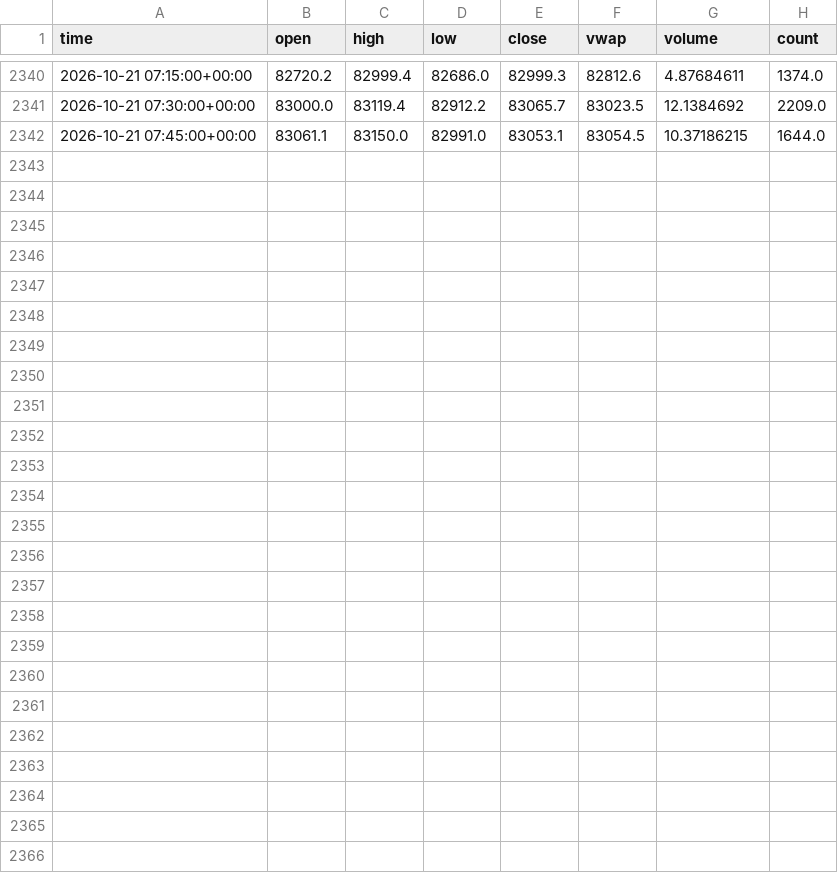
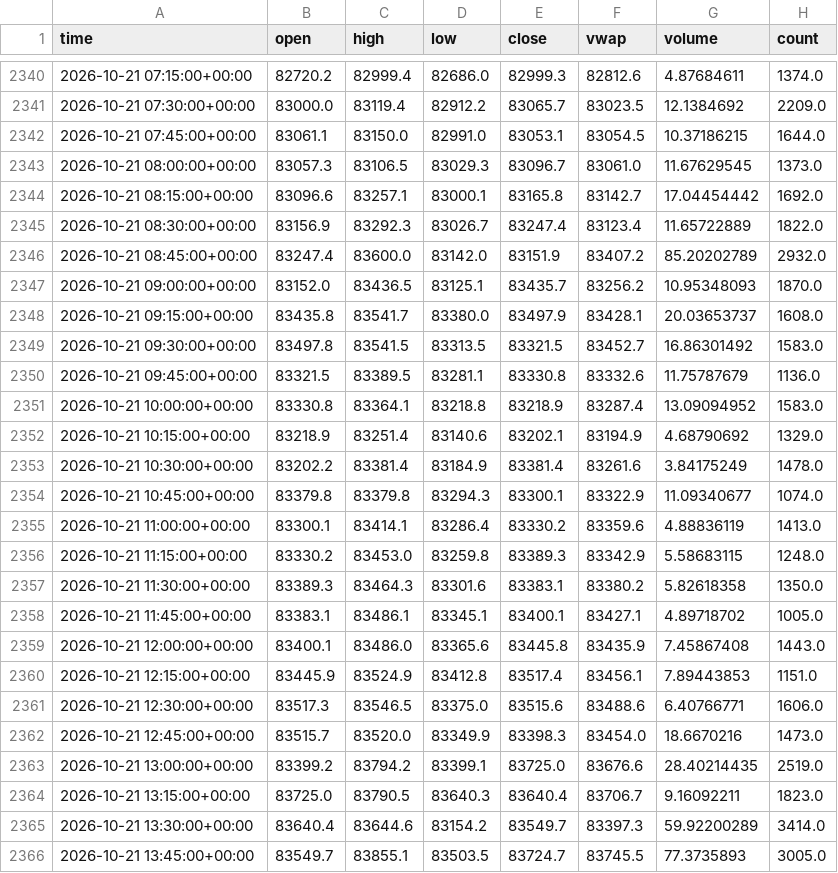
Before and after one commit to irmaliadk/skripsi-data-kraken, a CSV file: data/btc_15m.csv, drawn as a sheet; only a part is shown, gaps mark what is left out; the diff names each change by its address in the sheet, - before the commit and + after, or states it on an @@ line.

```diff
--- a/data/btc_15m.csv
+++ b/data/btc_15m.csv
+row 2343: 2026-10-21 08:00:00+00:00 | 83057.3 | 83106.5 | 83029.3 | 83096.7 | 83061.0 | 11.67629545 | 1373.0
+row 2344: 2026-10-21 08:15:00+00:00 | 83096.6 | 83257.1 | 83000.1 | 83165.8 | 83142.7 | 17.04454442 | 1692.0
+row 2345: 2026-10-21 08:30:00+00:00 | 83156.9 | 83292.3 | 83026.7 | 83247.4 | 83123.4 | 11.65722889 | 1822.0
+row 2346: 2026-10-21 08:45:00+00:00 | 83247.4 | 83600.0 | 83142.0 | 83151.9 | 83407.2 | 85.20202789 | 2932.0
+row 2347: 2026-10-21 09:00:00+00:00 | 83152.0 | 83436.5 | 83125.1 | 83435.7 | 83256.2 | 10.95348093 | 1870.0
+row 2348: 2026-10-21 09:15:00+00:00 | 83435.8 | 83541.7 | 83380.0 | 83497.9 | 83428.1 | 20.03653737 | 1608.0
+row 2349: 2026-10-21 09:30:00+00:00 | 83497.8 | 83541.5 | 83313.5 | 83321.5 | 83452.7 | 16.86301492 | 1583.0
+row 2350: 2026-10-21 09:45:00+00:00 | 83321.5 | 83389.5 | 83281.1 | 83330.8 | 83332.6 | 11.75787679 | 1136.0
+row 2351: 2026-10-21 10:00:00+00:00 | 83330.8 | 83364.1 | 83218.8 | 83218.9 | 83287.4 | 13.09094952 | 1583.0
+row 2352: 2026-10-21 10:15:00+00:00 | 83218.9 | 83251.4 | 83140.6 | 83202.1 | 83194.9 | 4.68790692 | 1329.0
+row 2353: 2026-10-21 10:30:00+00:00 | 83202.2 | 83381.4 | 83184.9 | 83381.4 | 83261.6 | 3.84175249 | 1478.0
+row 2354: 2026-10-21 10:45:00+00:00 | 83379.8 | 83379.8 | 83294.3 | 83300.1 | 83322.9 | 11.09340677 | 1074.0
+row 2355: 2026-10-21 11:00:00+00:00 | 83300.1 | 83414.1 | 83286.4 | 83330.2 | 83359.6 | 4.88836119 | 1413.0
+row 2356: 2026-10-21 11:15:00+00:00 | 83330.2 | 83453.0 | 83259.8 | 83389.3 | 83342.9 | 5.58683115 | 1248.0
+row 2357: 2026-10-21 11:30:00+00:00 | 83389.3 | 83464.3 | 83301.6 | 83383.1 | 83380.2 | 5.82618358 | 1350.0
+row 2358: 2026-10-21 11:45:00+00:00 | 83383.1 | 83486.1 | 83345.1 | 83400.1 | 83427.1 | 4.89718702 | 1005.0
+row 2359: 2026-10-21 12:00:00+00:00 | 83400.1 | 83486.0 | 83365.6 | 83445.8 | 83435.9 | 7.45867408 | 1443.0
+row 2360: 2026-10-21 12:15:00+00:00 | 83445.9 | 83524.9 | 83412.8 | 83517.4 | 83456.1 | 7.89443853 | 1151.0
+row 2361: 2026-10-21 12:30:00+00:00 | 83517.3 | 83546.5 | 83375.0 | 83515.6 | 83488.6 | 6.40766771 | 1606.0
+row 2362: 2026-10-21 12:45:00+00:00 | 83515.7 | 83520.0 | 83349.9 | 83398.3 | 83454.0 | 18.6670216 | 1473.0
+row 2363: 2026-10-21 13:00:00+00:00 | 83399.2 | 83794.2 | 83399.1 | 83725.0 | 83676.6 | 28.40214435 | 2519.0
+row 2364: 2026-10-21 13:15:00+00:00 | 83725.0 | 83790.5 | 83640.3 | 83640.4 | 83706.7 | 9.16092211 | 1823.0
+row 2365: 2026-10-21 13:30:00+00:00 | 83640.4 | 83644.6 | 83154.2 | 83549.7 | 83397.3 | 59.92200289 | 3414.0
+row 2366: 2026-10-21 13:45:00+00:00 | 83549.7 | 83855.1 | 83503.5 | 83724.7 | 83745.5 | 77.3735893 | 3005.0
```
